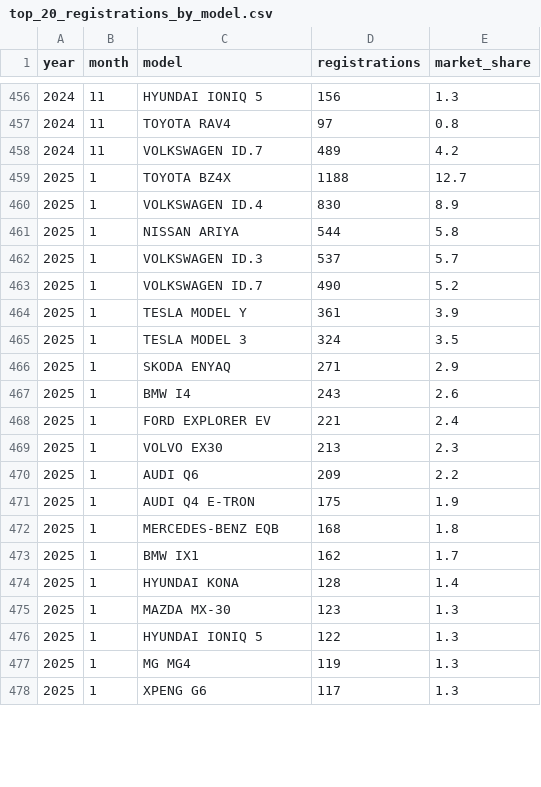
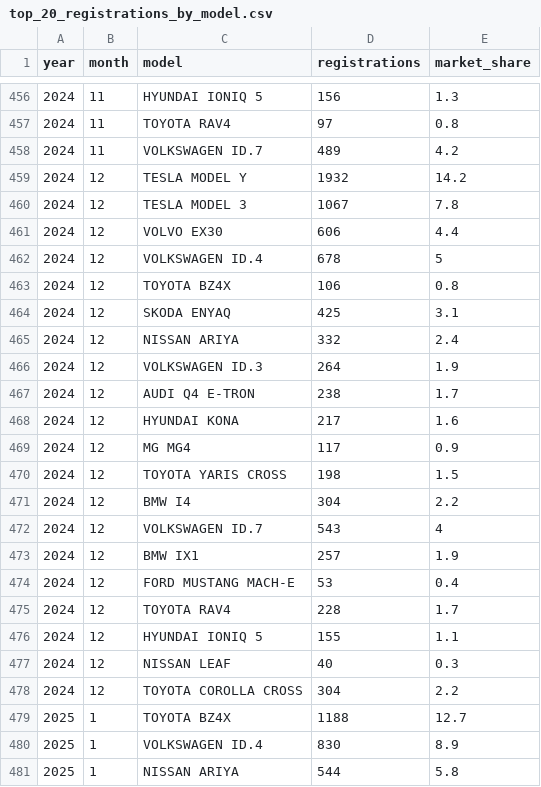
Before and after one commit to firedevs-team/tesla-extractors, a CSV file: data/sources/car_registrations/countries/norway/top_20_registrations_by_model.csv, drawn as a sheet; only a part is shown, gaps mark what is left out; the shorter side is filled out with more unchanged rows; the diff covers the shown part only.

Commit message:
fix(norway): fixed bug and added missing data

```diff
--- a/data/sources/car_registrations/countries/norway/top_20_registrations_by_model.csv
+++ b/data/sources/car_registrations/countries/norway/top_20_registrations_by_model.csv
@@ -458,2 +458,22 @@
 2024,11,"VOLKSWAGEN ID.7",489,4.2
+2024,12,"TESLA MODEL Y",1932,14.2
+2024,12,"TESLA MODEL 3",1067,7.8
+2024,12,"VOLVO EX30",606,4.4
+2024,12,"VOLKSWAGEN ID.4",678,5
+2024,12,"TOYOTA BZ4X",106,0.8
+2024,12,"SKODA ENYAQ",425,3.1
+2024,12,"NISSAN ARIYA",332,2.4
+2024,12,"VOLKSWAGEN ID.3",264,1.9
+2024,12,"AUDI Q4 E-TRON",238,1.7
+2024,12,"HYUNDAI KONA",217,1.6
+2024,12,"MG MG4",117,0.9
+2024,12,"TOYOTA YARIS CROSS",198,1.5
+2024,12,"BMW I4",304,2.2
+2024,12,"VOLKSWAGEN ID.7",543,4
+2024,12,"BMW IX1",257,1.9
+2024,12,"FORD MUSTANG MACH-E",53,0.4
+2024,12,"TOYOTA RAV4",228,1.7
+2024,12,"HYUNDAI IONIQ 5",155,1.1
+2024,12,"NISSAN LEAF",40,0.3
+2024,12,"TOYOTA COROLLA CROSS",304,2.2
 2025,1,"TOYOTA BZ4X",1188,12.7
```
Also changed, not shown: 2 added rows, 2 removed rows and 51 edited cells elsewhere in this file, data/sources/car_registrations/countries/norway/top_20_registrations_by_brand.csv, 3 other files.
